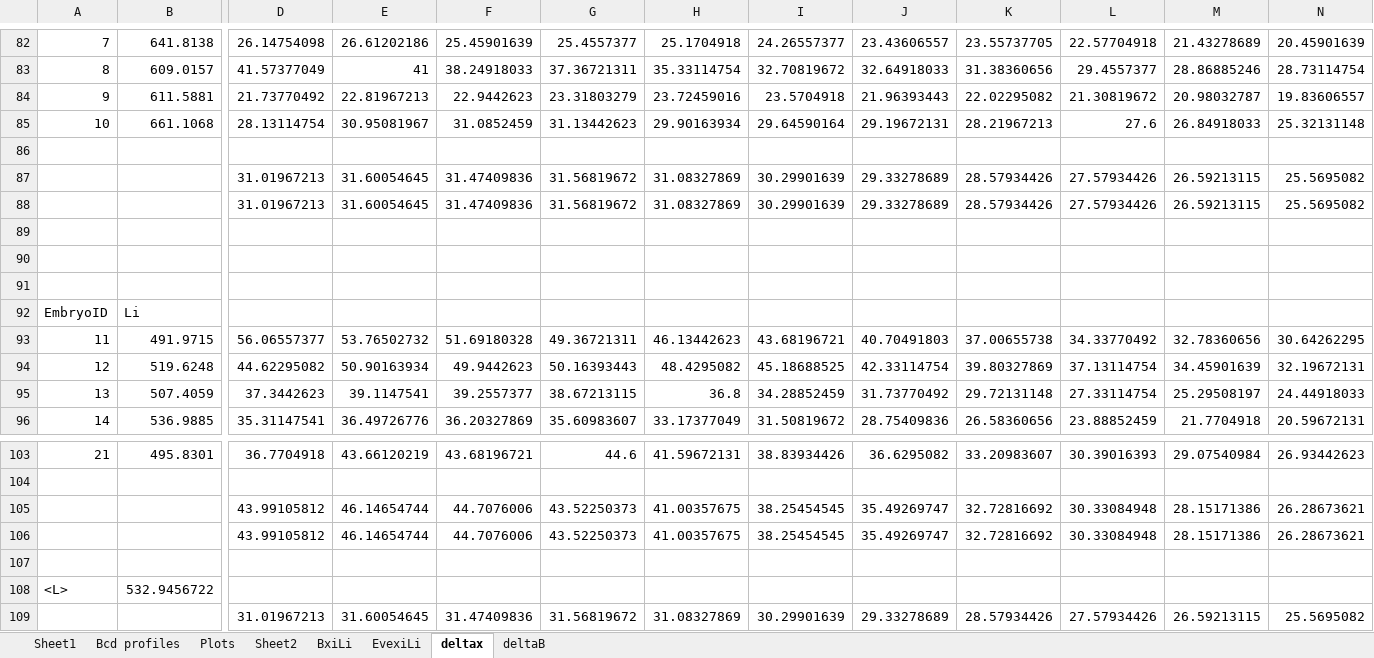
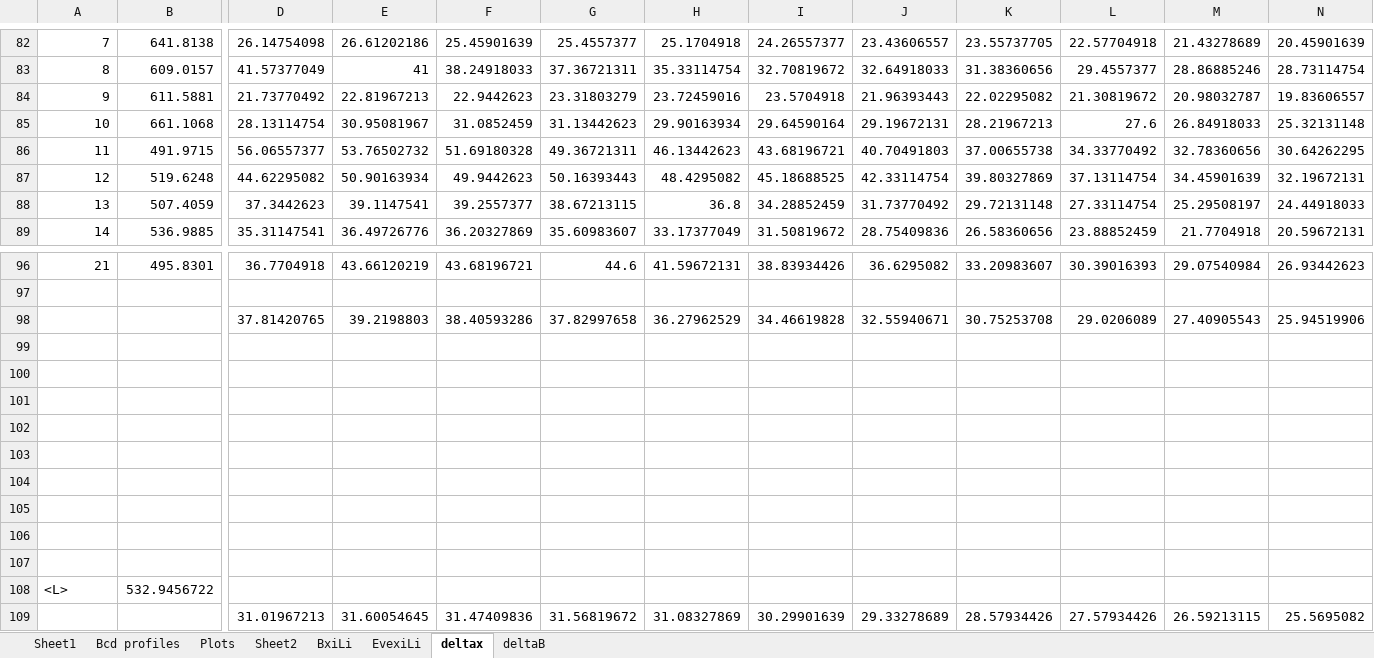
Before and after one commit to Raithalus/Alternate-Large-Scaling-Paper, an Excel workbook: Backup/3-27/2493 9312 Bergmann.xlsx, sheet deltax, drawn as a sheet; only a part is shown, gaps mark what is left out; values as stored, in another font and other column widths than the file's, no borders; charts and pictures not drawn; removed rows and columns are numbered as before the commit, all else as after; rows hold the shown columns only; the diff covers the shown part only; the diff names each change by its address in the sheet, - before the commit and + after, or states it on an @@ line.

Commit message:
deltax and deltaB

```diff
--- a/Backup/3-27/2493 9312 Bergmann.xlsx (sheet deltax)
+++ b/Backup/3-27/2493 9312 Bergmann.xlsx (sheet deltax)
-row 86: (empty)
-row 87:  |  | 31.01967213 | 31.60054645 | 31.47409836 | 31.56819672 | 31.08327869 | 30.29901639 | 29.33278689 | 28.57934426 | 27.57934426 | 26.59213115 | 25.5695082
-row 88:  |  | 31.01967213 | 31.60054645 | 31.47409836 | 31.56819672 | 31.08327869 | 30.29901639 | 29.33278689 | 28.57934426 | 27.57934426 | 26.59213115 | 25.5695082
-row 89: (empty)
-row 90: (empty)
-row 91: (empty)
-row 92: EmbryoID | Li
+row 98:  |  | 37.81420765 | 39.2198803 | 38.40593286 | 37.82997658 | 36.27962529 | 34.46619828 | 32.55940671 | 30.75253708 | 29.0206089 | 27.40905543 | 25.94519906
-row 99:  |  | 43.99105812 | 46.14654744 | 44.7076006 | 43.52250373 | 41.00357675 | 38.25454545 | 35.49269747 | 32.72816692 | 30.33084948 | 28.15171386 | 26.28673621
+row 99: (empty)
-row 100:  |  | 43.99105812 | 46.14654744 | 44.7076006 | 43.52250373 | 41.00357675 | 38.25454545 | 35.49269747 | 32.72816692 | 30.33084948 | 28.15171386 | 26.28673621
+row 100: (empty)
+row 101: (empty)
+row 102: (empty)
+row 103: (empty)
+row 104: (empty)
+row 105: (empty)
+row 106: (empty)
```
Also changed, not shown: 41 edited cells elsewhere in this sheet, formulas that keep their value, charts or pictures.
